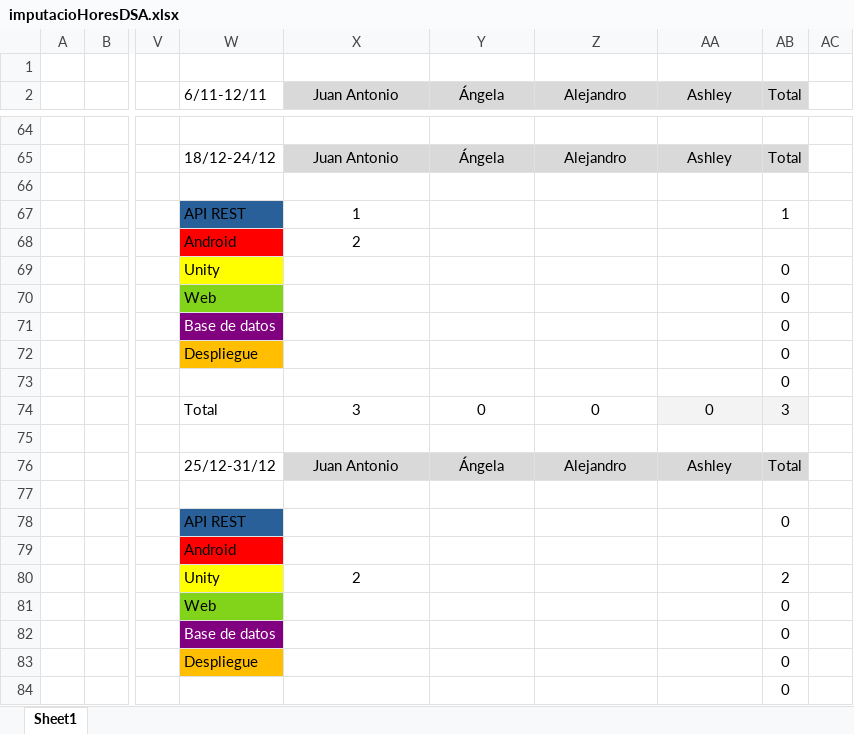
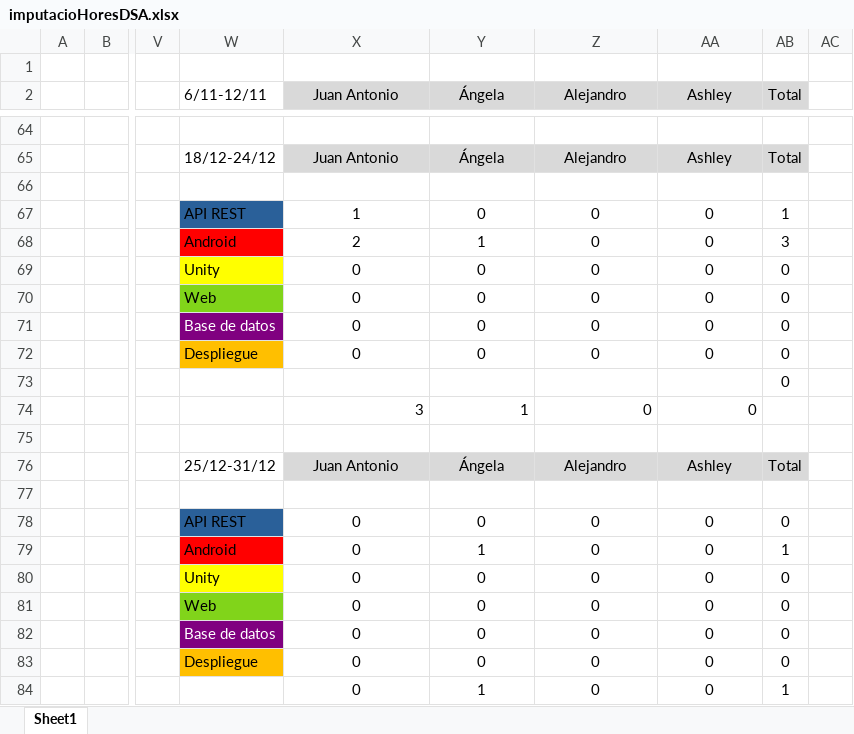
Before and after one commit to Angela0110/Proyecto_DSA_Rempalago, an Excel workbook: imputacioHoresDSA.xlsx, sheet Sheet1, drawn as a sheet; only a part is shown, gaps mark what is left out; values as stored, in another font and other column widths than the file's, no borders; charts and pictures not drawn; removed rows and columns are numbered as before the commit, all else as after; rows hold the shown columns only; the diff covers the shown part only; the diff names each change by its address in the sheet, - before the commit and + after, or states it on an @@ line.

```diff
--- a/imputacioHoresDSA.xlsx (sheet Sheet1)
+++ b/imputacioHoresDSA.xlsx (sheet Sheet1)
-Y67 (Ángela): (empty)
+Y67 (Ángela): 0
-Z67 (Alejandro): (empty)
+Z67 (Alejandro): 0
-AA67 (Ashley): (empty)
+AA67 (Ashley): 0
-row 68:  |  |  | Android | 2
-row 69:  |  |  | Unity |  |  |  |  | 0
-row 70:  |  |  | Web |  |  |  |  | 0
-row 71:  |  |  | Base de datos |  |  |  |  | 0
-row 72:  |  |  | Despliegue |  |  |  |  | 0
+row 68:  |  |  | Android | 2 | 1 | 0 | 0 | 3
+row 69:  |  |  | Unity | 0 | 0 | 0 | 0 | 0
+row 70:  |  |  | Web | 0 | 0 | 0 | 0 | 0
+row 71:  |  |  | Base de datos | 0 | 0 | 0 | 0 | 0
+row 72:  |  |  | Despliegue | 0 | 0 | 0 | 0 | 0
-W74 (6/11-12/11): Total
+W74 (6/11-12/11): (empty)
-X74:AA74 alignment: center
+X74:AA74 alignment: right
-Y74 (Ángela): 0
+Y74 (Ángela): 1
-AA74:AB74 fill: #F3F3F3
+AA74:AB74 fill: none
-AB74 (Total): 3
+AB74 (Total): (empty)
-row 78:  |  |  | API REST |  |  |  |  | 0
-row 79:  |  |  | Android
-row 80:  |  |  | Unity | 2 |  |  |  | 2
-row 81:  |  |  | Web |  |  |  |  | 0
-row 82:  |  |  | Base de datos |  |  |  |  | 0
-row 83:  |  |  | Despliegue |  |  |  |  | 0
-row 84:  |  |  |  |  |  |  |  | 0
+row 78:  |  |  | API REST | 0 | 0 | 0 | 0 | 0
+row 79:  |  |  | Android | 0 | 1 | 0 | 0 | 1
+row 80:  |  |  | Unity | 0 | 0 | 0 | 0 | 0
+row 81:  |  |  | Web | 0 | 0 | 0 | 0 | 0
+row 82:  |  |  | Base de datos | 0 | 0 | 0 | 0 | 0
+row 83:  |  |  | Despliegue | 0 | 0 | 0 | 0 | 0
+row 84:  |  |  |  | 0 | 1 | 0 | 0 | 1
```
Also changed, not shown: 67 added rows, 42 removed rows, 51 edited cells and cell formats elsewhere in this sheet, formulas that keep their value, charts or pictures.
